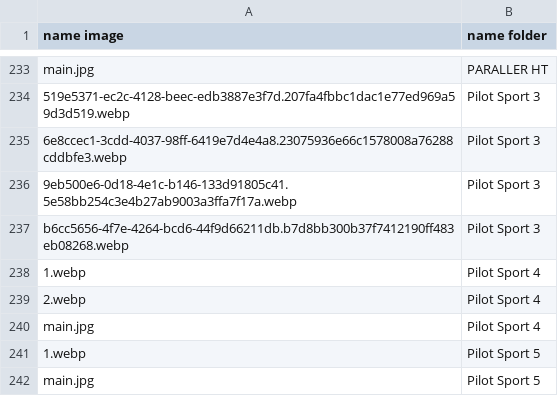
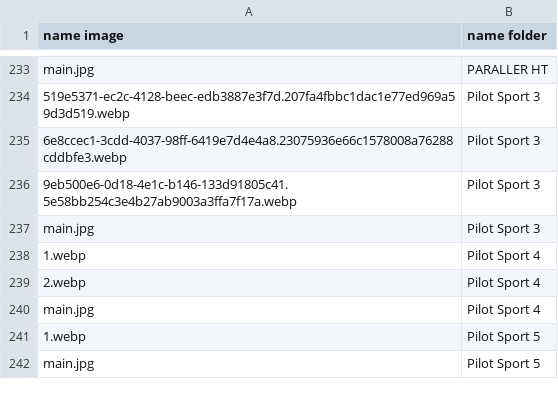
Before and after one commit to haitran116/data_lop, a CSV file: file_name_image.csv, drawn as a sheet; only a part is shown, gaps mark what is left out.

Commit message:
Update file_name_image.csv

```diff
--- a/file_name_image.csv
+++ b/file_name_image.csv
@@ -236,3 +236,3 @@
 "9eb500e6-0d18-4e1c-b146-133d91805c41.5e58bb254c3e4b27ab9003a3ffa7f17a.webp","Pilot Sport 3"
-"b6cc5656-4f7e-4264-bcd6-44f9d66211db.b7d8bb300b37f7412190ff483eb08268.webp","Pilot Sport 3"
+"main.jpg","Pilot Sport 3"
 "1.webp","Pilot Sport 4"
```
